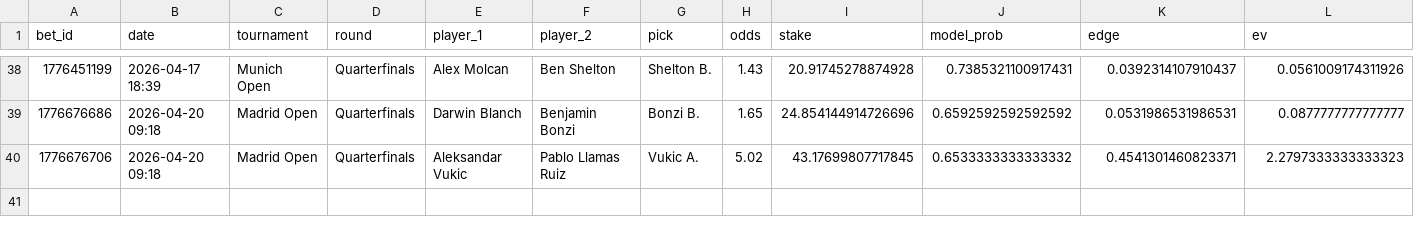
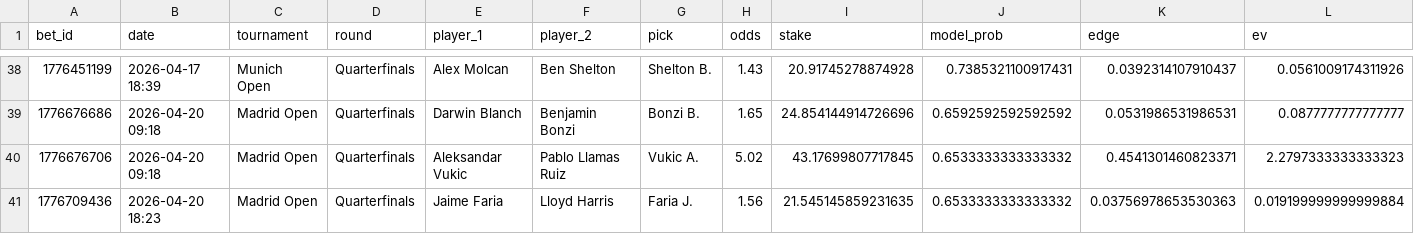
Before and after one commit to narvall018/tennis_modele, a CSV file: bets/users/narvall018/tennis/bets.csv, drawn as a sheet; only a part is shown, gaps mark what is left out; rows hold the shown columns only; the diff names each change by its address in the sheet, - before the commit and + after, or states it on an @@ line.

Commit message:
chore: update bets/users/narvall018/tennis/bets.csv

```diff
--- a/bets/users/narvall018/tennis/bets.csv
+++ b/bets/users/narvall018/tennis/bets.csv
+row 41: 1776709436 | 2026-04-20 18:23 | Madrid Open | Quarterfinals | Jaime Faria | Lloyd Harris | Faria J. | 1.56 | 21.545145859231635 | 0.6533333333333332 | 0.03756978653530363 | 0.019199999999999884
```
